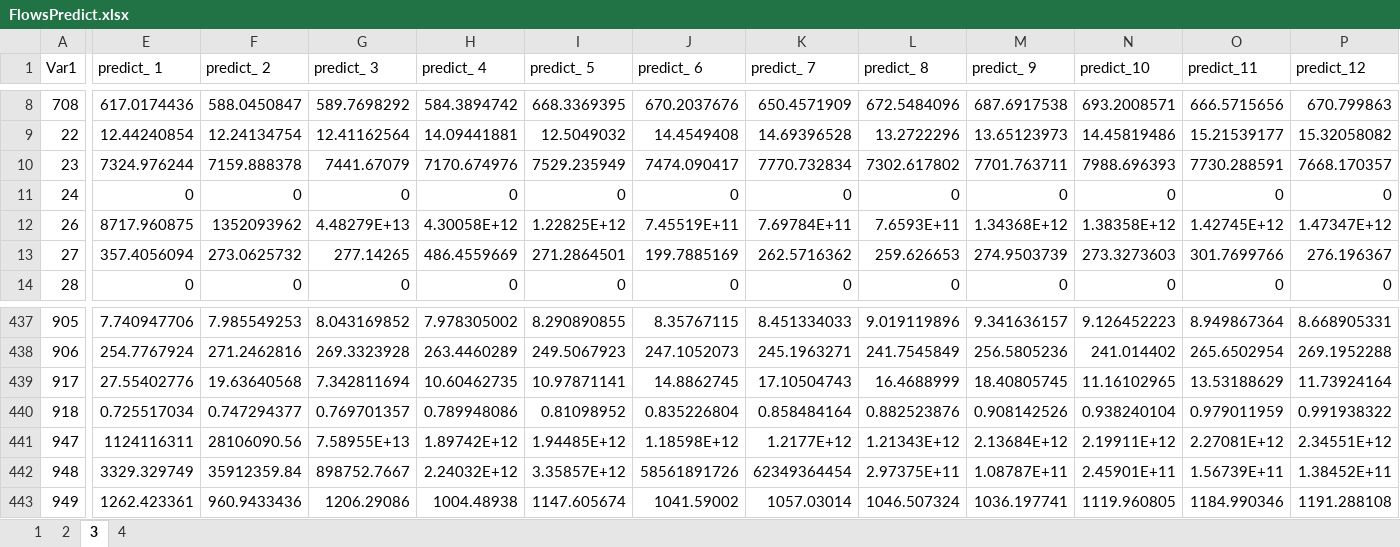
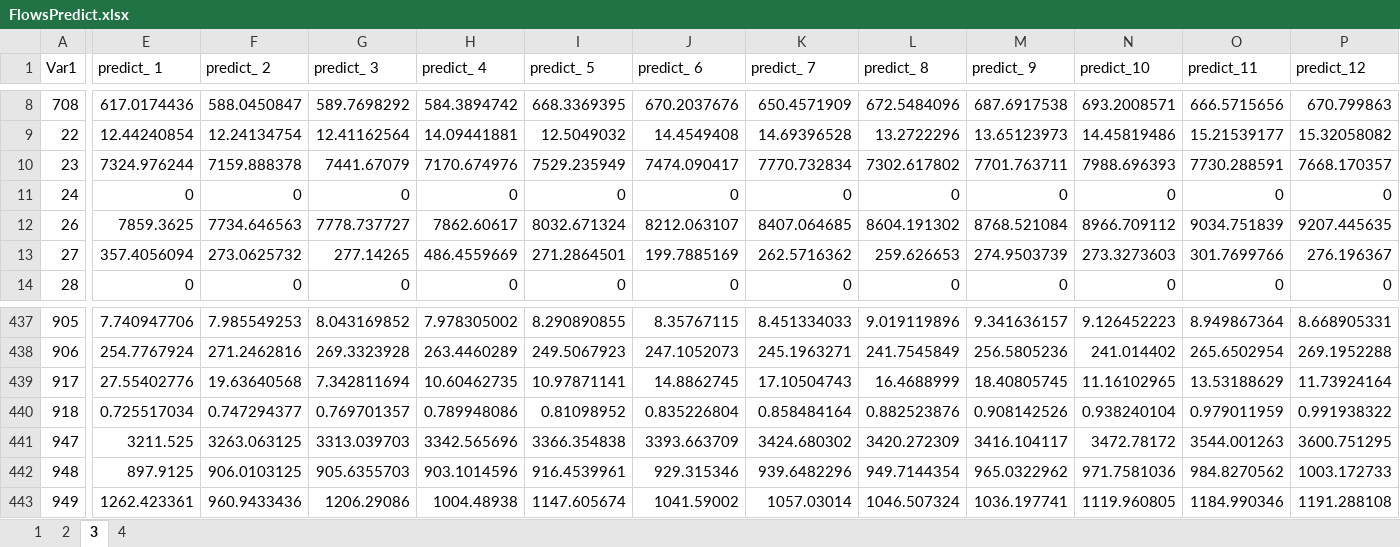
Before and after one commit to HereIsZephyrus/MyCoding, an Excel workbook: Contents/2023MathorCup/C-Solution/Data/FlowsPredict.xlsx, sheet 3, drawn as a sheet; only a part is shown, gaps mark what is left out; values as stored, in another font and other column widths than the file's, no borders; the diff covers the shown part only; the diff names each change by its address in the sheet, - before the commit and + after, or states it on an @@ line.

```diff
--- a/Contents/2023MathorCup/C-Solution/Data/FlowsPredict.xlsx (sheet 3)
+++ b/Contents/2023MathorCup/C-Solution/Data/FlowsPredict.xlsx (sheet 3)
-E12 (predict_ 1): 8717.960875
+E12 (predict_ 1): 7859.3625
-F12 (predict_ 2): 1352093962
+F12 (predict_ 2): 7734.646563
-G12 (predict_ 3): 4.48279E+13
+G12 (predict_ 3): 7778.737727
-H12 (predict_ 4): 4.30058E+12
+H12 (predict_ 4): 7862.60617
-I12 (predict_ 5): 1.22825E+12
+I12 (predict_ 5): 8032.671324
-J12 (predict_ 6): 7.45519E+11
+J12 (predict_ 6): 8212.063107
-K12 (predict_ 7): 7.69784E+11
+K12 (predict_ 7): 8407.064685
-L12 (predict_ 8): 7.6593E+11
+L12 (predict_ 8): 8604.191302
-M12 (predict_ 9): 1.34368E+12
+M12 (predict_ 9): 8768.521084
-N12 (predict_10): 1.38358E+12
+N12 (predict_10): 8966.709112
-O12 (predict_11): 1.42745E+12
+O12 (predict_11): 9034.751839
-P12 (predict_12): 1.47347E+12
+P12 (predict_12): 9207.445635
-E441 (predict_ 1): 1124116311
+E441 (predict_ 1): 3211.525
-F441 (predict_ 2): 28106090.56
+F441 (predict_ 2): 3263.063125
-G441 (predict_ 3): 7.58955E+13
+G441 (predict_ 3): 3313.039703
-H441 (predict_ 4): 1.89742E+12
+H441 (predict_ 4): 3342.565696
-I441 (predict_ 5): 1.94485E+12
+I441 (predict_ 5): 3366.354838
-J441 (predict_ 6): 1.18598E+12
+J441 (predict_ 6): 3393.663709
-K441 (predict_ 7): 1.2177E+12
+K441 (predict_ 7): 3424.680302
-L441 (predict_ 8): 1.21343E+12
+L441 (predict_ 8): 3420.272309
-M441 (predict_ 9): 2.13684E+12
+M441 (predict_ 9): 3416.104117
-N441 (predict_10): 2.19911E+12
+N441 (predict_10): 3472.78172
-O441 (predict_11): 2.27081E+12
+O441 (predict_11): 3544.001263
-P441 (predict_12): 2.34551E+12
+P441 (predict_12): 3600.751295
-E442 (predict_ 1): 3329.329749
+E442 (predict_ 1): 897.9125
-F442 (predict_ 2): 35912359.84
+F442 (predict_ 2): 906.0103125
-G442 (predict_ 3): 898752.7667
+G442 (predict_ 3): 905.6355703
-H442 (predict_ 4): 2.24032E+12
+H442 (predict_ 4): 903.1014596
-I442 (predict_ 5): 3.35857E+12
+I442 (predict_ 5): 916.4539961
-J442 (predict_ 6): 58561891726
+J442 (predict_ 6): 929.315346
-K442 (predict_ 7): 62349364454
+K442 (predict_ 7): 939.6482296
-L442 (predict_ 8): 2.97375E+11
+L442 (predict_ 8): 949.7144354
-M442 (predict_ 9): 1.08787E+11
+M442 (predict_ 9): 965.0322962
-N442 (predict_10): 2.45901E+11
+N442 (predict_10): 971.7581036
-O442 (predict_11): 1.56739E+11
+O442 (predict_11): 984.8270562
-P442 (predict_12): 1.38452E+11
+P442 (predict_12): 1003.172733
```
Also changed, not shown: 562 edited cells elsewhere in this sheet, sheet 1, 21 other files.
